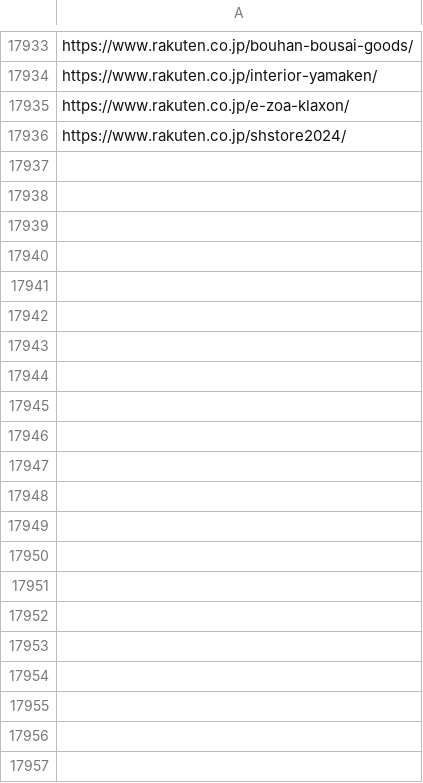
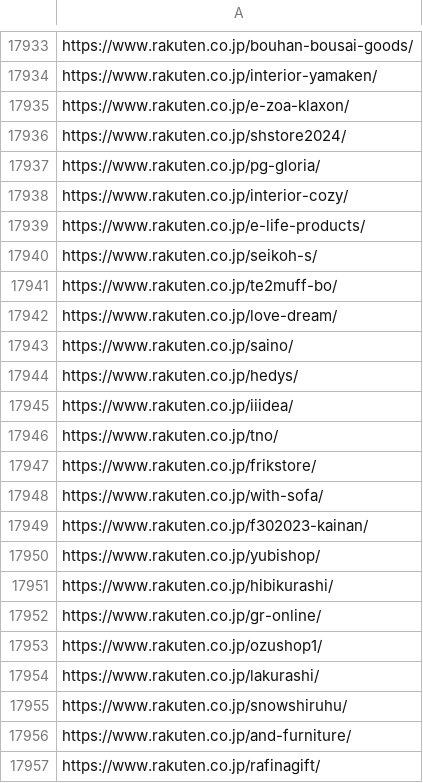
Before and after one commit to toaruman/PROLE, a CSV file: rakuten_scraping.csv, drawn as a sheet; only a part is shown, gaps mark what is left out; the diff names each change by its address in the sheet, - before the commit and + after, or states it on an @@ line.

```diff
--- a/rakuten_scraping.csv
+++ b/rakuten_scraping.csv
+row 17937: https://www.rakuten.co.jp/pg-gloria/
+row 17938: https://www.rakuten.co.jp/interior-cozy/
+row 17939: https://www.rakuten.co.jp/e-life-products/
+row 17940: https://www.rakuten.co.jp/seikoh-s/
+row 17941: https://www.rakuten.co.jp/te2muff-bo/
+row 17942: https://www.rakuten.co.jp/love-dream/
+row 17943: https://www.rakuten.co.jp/saino/
+row 17944: https://www.rakuten.co.jp/hedys/
+row 17945: https://www.rakuten.co.jp/iiidea/
+row 17946: https://www.rakuten.co.jp/tno/
+row 17947: https://www.rakuten.co.jp/frikstore/
+row 17948: https://www.rakuten.co.jp/with-sofa/
+row 17949: https://www.rakuten.co.jp/f302023-kainan/
+row 17950: https://www.rakuten.co.jp/yubishop/
+row 17951: https://www.rakuten.co.jp/hibikurashi/
+row 17952: https://www.rakuten.co.jp/gr-online/
+row 17953: https://www.rakuten.co.jp/ozushop1/
+row 17954: https://www.rakuten.co.jp/lakurashi/
+row 17955: https://www.rakuten.co.jp/snowshiruhu/
+row 17956: https://www.rakuten.co.jp/and-furniture/
+row 17957: https://www.rakuten.co.jp/rafinagift/
```
Also changed, not shown: 1 other file.
